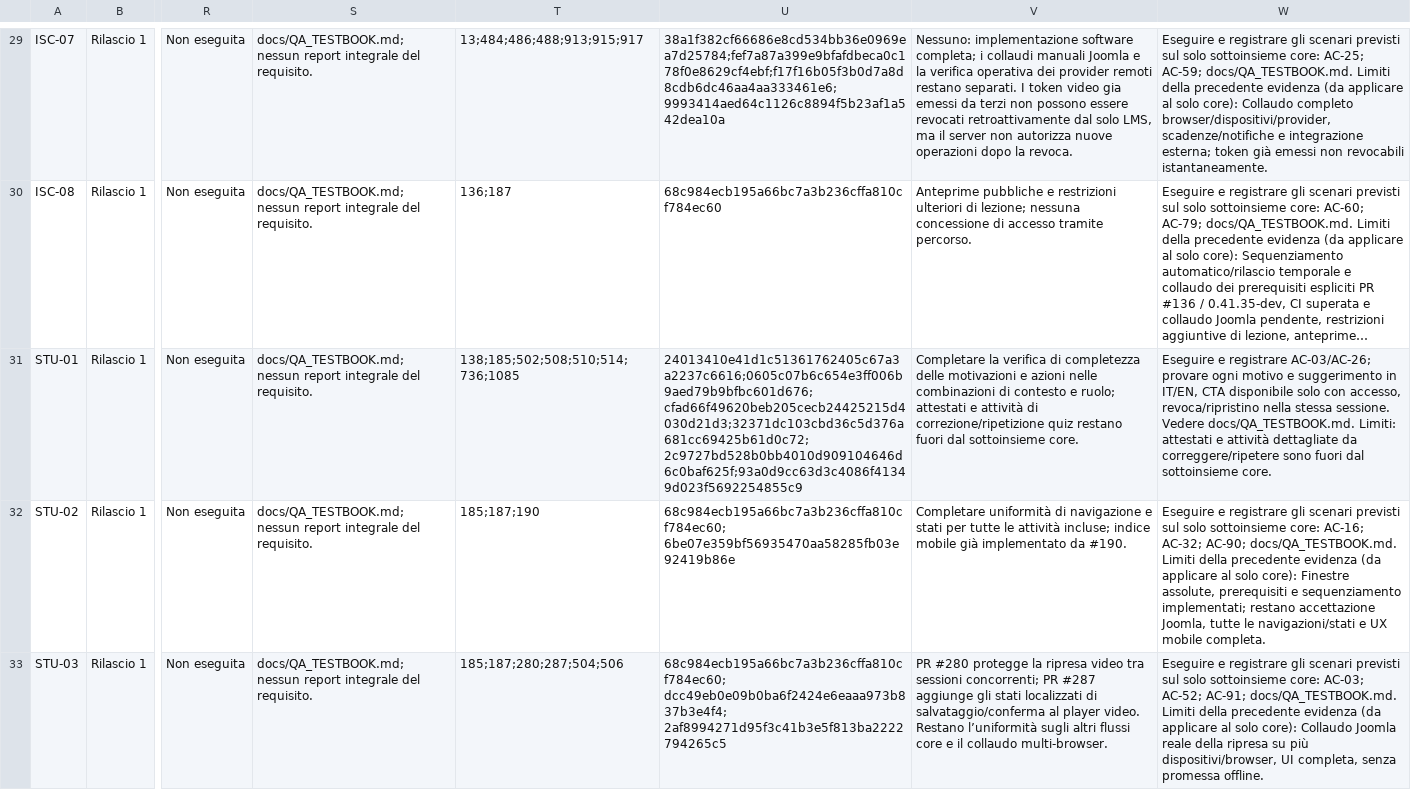
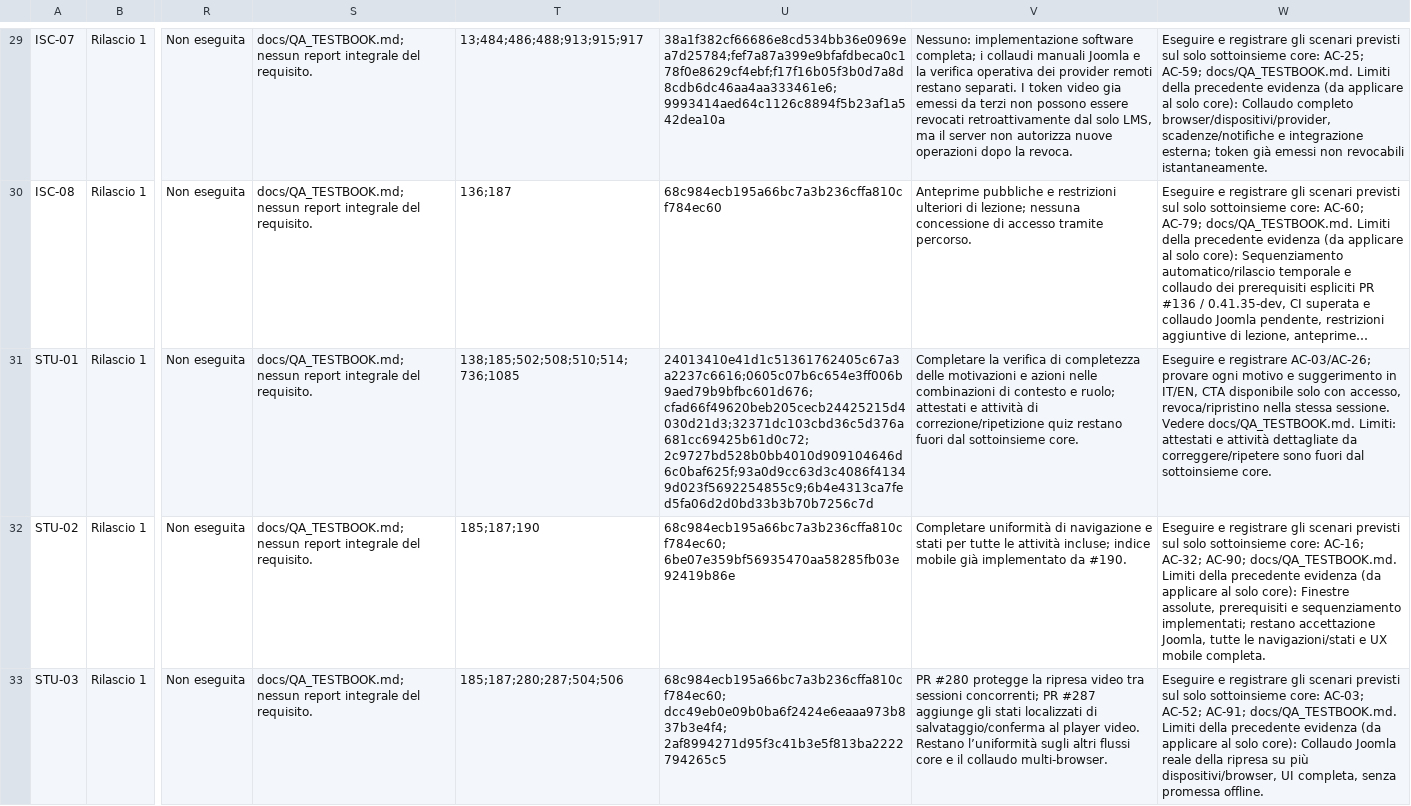
Before and after one commit to jeckodevelopment/jd_learn, a CSV file: docs/REQUIREMENTS_STATUS.csv, drawn as a sheet; only a part is shown, gaps mark what is left out; long unchanged cells end in …; the diff names each change by its address in the sheet, - before the commit and + after, or states it on an @@ line.

Commit message:
docs(STU-01): include complete next action test evidence

```diff
--- a/docs/REQUIREMENTS_STATUS.csv
+++ b/docs/REQUIREMENTS_STATUS.csv
-U31: 24013410e41d1c51361762405c67a3a2237c6616;0605c07b6c654e3ff006b9aed79b9bfbc601d676;cfad66f49620beb205cecb24425215d4030d21d3;32371dc103cbd36c5d376a681cc69425b61d0c72;2c9727bd528b0bb4010d909104646d6c0baf625f;93a0d9cc63d3c4086f41349d023f5692254855c9
+U31: 24013410e41d1c51361762405c67a3a2237c6616;0605c07b6c654e3ff006b9aed79b9bfbc601d676;cfad66f49620beb205cecb24425215d4030d21d3;32371dc103cbd36c5d376a681cc69425b61d0c72;2c9727bd528b0bb4010d909104646d6c0baf625f;93a0d9cc63d3c4086f41349d023f5692254855c9;6b4e4313ca7fed5fa06d2d0bd33b3b70b7256c7d
```
